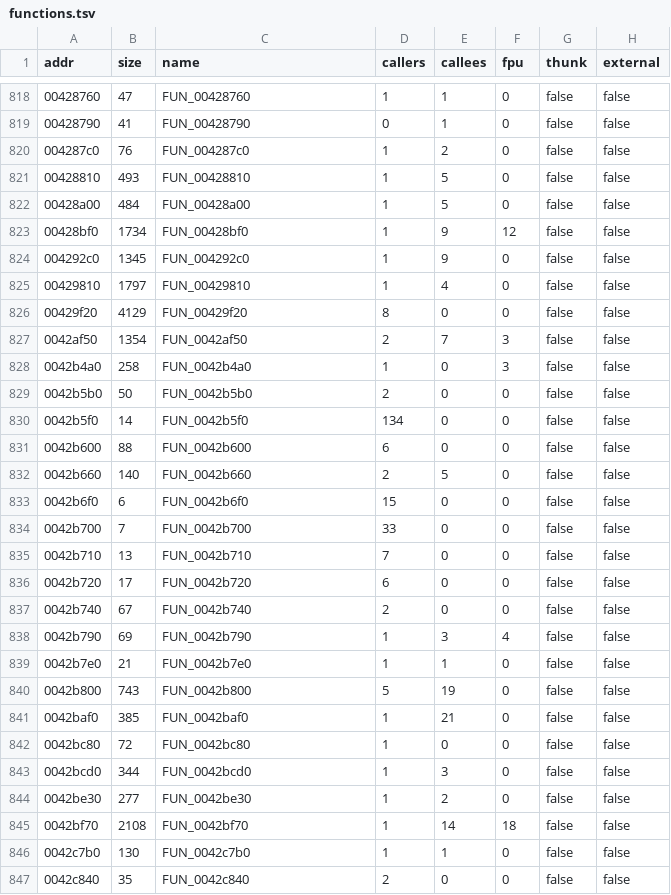
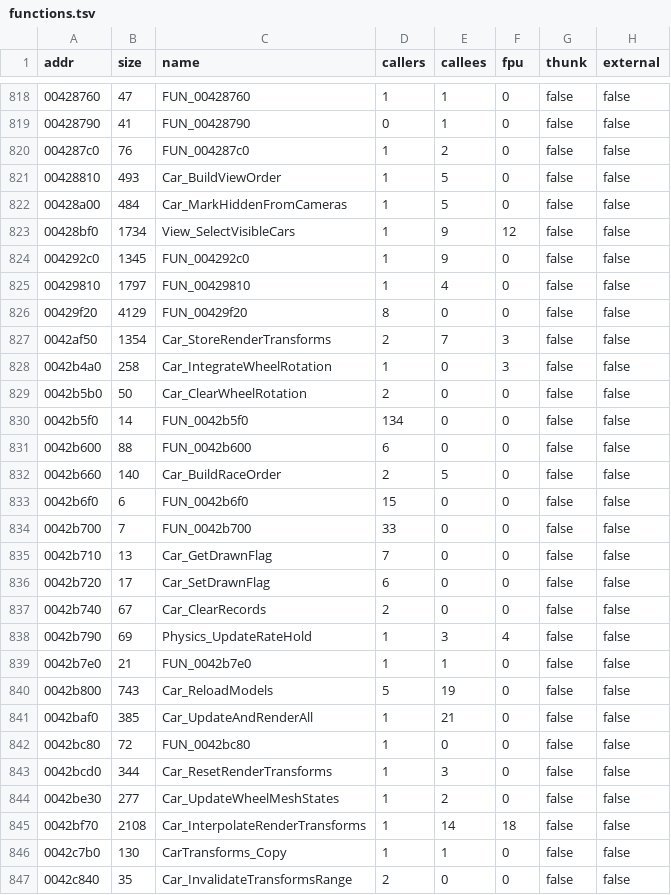
Before and after one commit to pablocpas/CMR2Decomp, a TSV file: scripts/functions.tsv, drawn as a sheet; only a part is shown, gaps mark what is left out; the diff covers the shown part only.

```diff
--- a/scripts/functions.tsv
+++ b/scripts/functions.tsv
@@ -820,5 +820,5 @@ addr	size	name	callers	callees	fpu	thunk	external
 004287c0	76	FUN_004287c0	1	2	0	false	false
-00428810	493	FUN_00428810	1	5	0	false	false
-00428a00	484	FUN_00428a00	1	5	0	false	false
-00428bf0	1734	FUN_00428bf0	1	9	12	false	false
+00428810	493	Car_BuildViewOrder	1	5	0	false	false
+00428a00	484	Car_MarkHiddenFromCameras	1	5	0	false	false
+00428bf0	1734	View_SelectVisibleCars	1	9	12	false	false
 004292c0	1345	FUN_004292c0	1	9	0	false	false
@@ -826,22 +826,22 @@ addr	size	name	callers	callees	fpu	thunk	external
 00429f20	4129	FUN_00429f20	8	0	0	false	false
-0042af50	1354	FUN_0042af50	2	7	3	false	false
-0042b4a0	258	FUN_0042b4a0	1	0	3	false	false
-0042b5b0	50	FUN_0042b5b0	2	0	0	false	false
+0042af50	1354	Car_StoreRenderTransforms	2	7	3	false	false
+0042b4a0	258	Car_IntegrateWheelRotation	1	0	3	false	false
+0042b5b0	50	Car_ClearWheelRotation	2	0	0	false	false
 0042b5f0	14	FUN_0042b5f0	134	0	0	false	false
 0042b600	88	FUN_0042b600	6	0	0	false	false
-0042b660	140	FUN_0042b660	2	5	0	false	false
+0042b660	140	Car_BuildRaceOrder	2	5	0	false	false
 0042b6f0	6	FUN_0042b6f0	15	0	0	false	false
 0042b700	7	FUN_0042b700	33	0	0	false	false
-0042b710	13	FUN_0042b710	7	0	0	false	false
-0042b720	17	FUN_0042b720	6	0	0	false	false
-0042b740	67	FUN_0042b740	2	0	0	false	false
-0042b790	69	FUN_0042b790	1	3	4	false	false
+0042b710	13	Car_GetDrawnFlag	7	0	0	false	false
+0042b720	17	Car_SetDrawnFlag	6	0	0	false	false
+0042b740	67	Car_ClearRecords	2	0	0	false	false
+0042b790	69	Physics_UpdateRateHold	1	3	4	false	false
 0042b7e0	21	FUN_0042b7e0	1	1	0	false	false
-0042b800	743	FUN_0042b800	5	19	0	false	false
-0042baf0	385	FUN_0042baf0	1	21	0	false	false
+0042b800	743	Car_ReloadModels	5	19	0	false	false
+0042baf0	385	Car_UpdateAndRenderAll	1	21	0	false	false
 0042bc80	72	FUN_0042bc80	1	0	0	false	false
-0042bcd0	344	FUN_0042bcd0	1	3	0	false	false
-0042be30	277	FUN_0042be30	1	2	0	false	false
-0042bf70	2108	FUN_0042bf70	1	14	18	false	false
-0042c7b0	130	FUN_0042c7b0	1	1	0	false	false
-0042c840	35	FUN_0042c840	2	0	0	false	false
+0042bcd0	344	Car_ResetRenderTransforms	1	3	0	false	false
+0042be30	277	Car_UpdateWheelMeshStates	1	2	0	false	false
+0042bf70	2108	Car_InterpolateRenderTransforms	1	14	18	false	false
+0042c7b0	130	CarTransforms_Copy	1	1	0	false	false
+0042c840	35	Car_InvalidateTransformsRange	2	0	0	false	false
```
Also changed, not shown: 73 edited cells elsewhere in this file, 10 other files.
